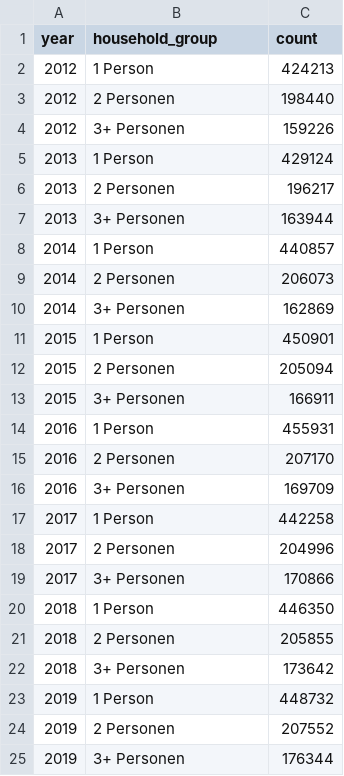
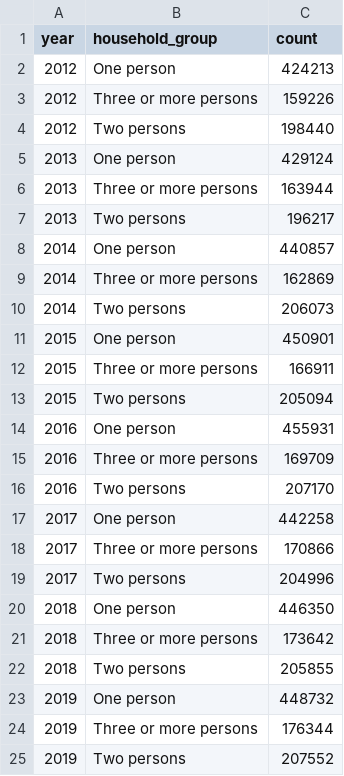
Before and after one commit to Echoanno/StatProg_II_group_0, a CSV file: data/processed/household_grouped.csv, drawn as a sheet; only a part is shown; the diff covers the shown part only.

```diff
--- a/data/processed/household_grouped.csv
+++ b/data/processed/household_grouped.csv
@@ -1,25 +1,25 @@
 year,household_group,count
-2012,1 Person,424213
-2012,2 Personen,198440
-2012,3+ Personen,159226
-2013,1 Person,429124
-2013,2 Personen,196217
-2013,3+ Personen,163944
-2014,1 Person,440857
-2014,2 Personen,206073
-2014,3+ Personen,162869
-2015,1 Person,450901
-2015,2 Personen,205094
-2015,3+ Personen,166911
-2016,1 Person,455931
-2016,2 Personen,207170
-2016,3+ Personen,169709
-2017,1 Person,442258
-2017,2 Personen,204996
-2017,3+ Personen,170866
-2018,1 Person,446350
-2018,2 Personen,205855
-2018,3+ Personen,173642
-2019,1 Person,448732
-2019,2 Personen,207552
-2019,3+ Personen,176344
+2012,One person,424213
+2012,Three or more persons,159226
+2012,Two persons,198440
+2013,One person,429124
+2013,Three or more persons,163944
+2013,Two persons,196217
+2014,One person,440857
+2014,Three or more persons,162869
+2014,Two persons,206073
+2015,One person,450901
+2015,Three or more persons,166911
+2015,Two persons,205094
+2016,One person,455931
+2016,Three or more persons,169709
+2016,Two persons,207170
+2017,One person,442258
+2017,Three or more persons,170866
+2017,Two persons,204996
+2018,One person,446350
+2018,Three or more persons,173642
+2018,Two persons,205855
+2019,One person,448732
+2019,Three or more persons,176344
+2019,Two persons,207552
```
Also changed, not shown: 5 added rows, 5 removed rows and 10 edited cells elsewhere in this file, data/processed/household_grouped_percentage.csv, data/processed/household_share_change_table.csv, 7 other files.
